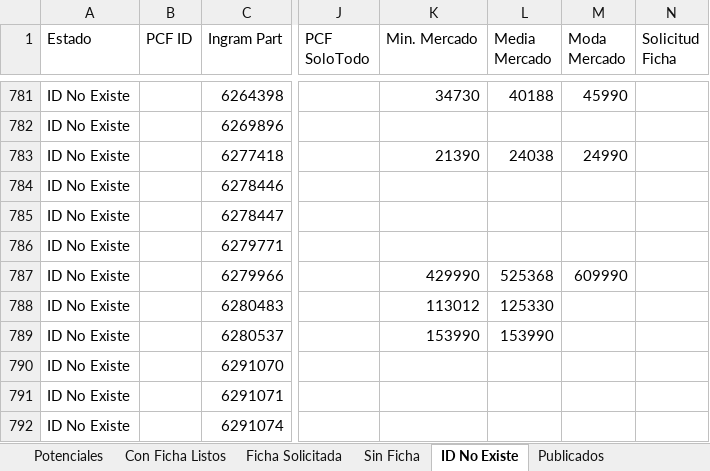
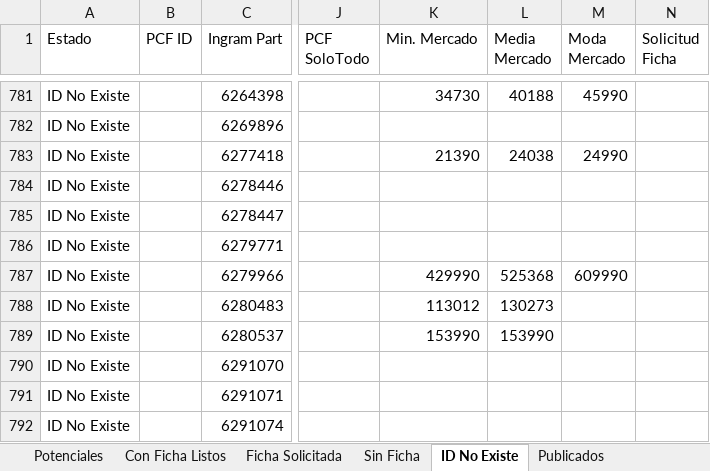
Before and after one commit to aincatoni/pcfactory-monitor-mayoristas, an Excel workbook: mayorista-report.xlsx, sheet ID No Existe, drawn as a sheet; only a part is shown, gaps mark what is left out; values as stored, in another font and other column widths than the file's, no borders; the diff names each change by its address in the sheet, - before the commit and + after, or states it on an @@ line.

```diff
--- a/mayorista-report.xlsx (sheet ID No Existe)
+++ b/mayorista-report.xlsx (sheet ID No Existe)
-L788 (Media Mercado): 125330
+L788 (Media Mercado): 130273
```
Also changed, not shown: sheet Publicados, sheet Potenciales, sheet Con Ficha Listos, sheet Ficha Solicitada, 2 other files.
